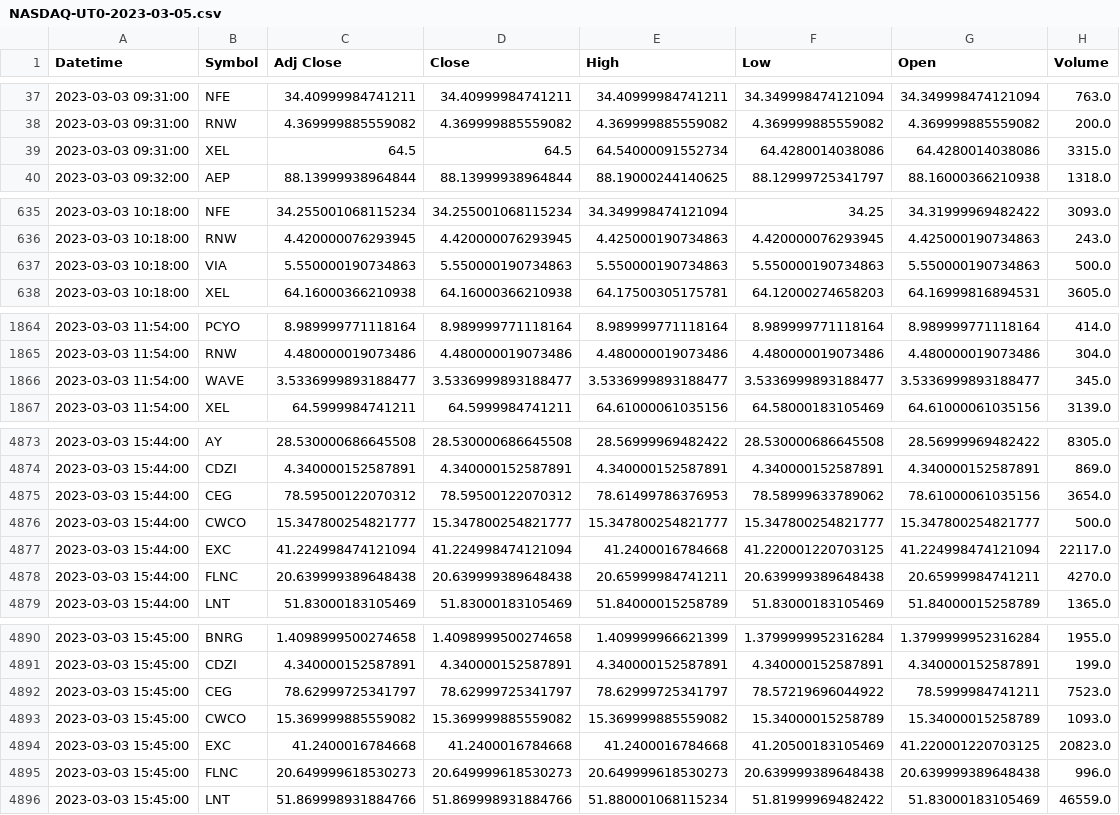
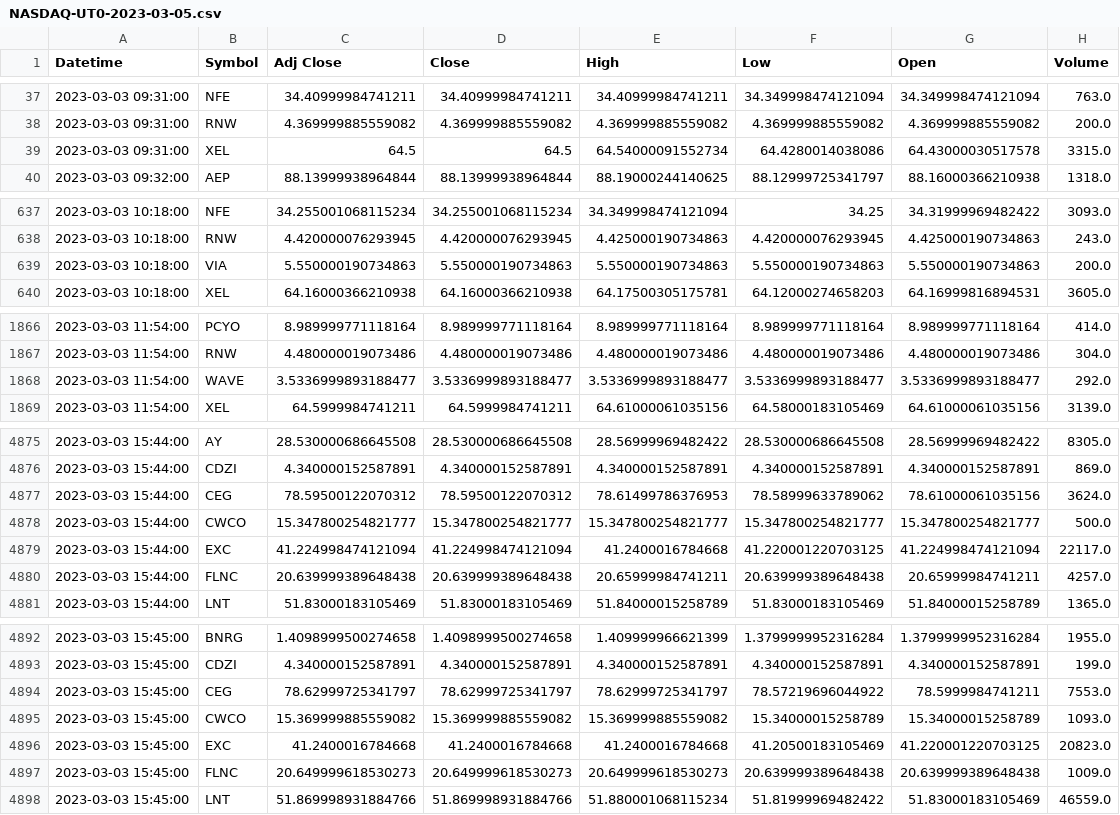
Before and after one commit to MapleFrogStudio/hobbytrader, a CSV file: DATASET/CSV/NASDAQ-UT0-2023-03-05.csv, drawn as a sheet; only a part is shown, gaps mark what is left out; the diff covers the shown part only.

```diff
--- a/DATASET/CSV/NASDAQ-UT0-2023-03-05.csv
+++ b/DATASET/CSV/NASDAQ-UT0-2023-03-05.csv
@@ -38,3 +38,3 @@ Datetime,Symbol,Adj Close,Close,High,Low,Open,Volume
 2023-03-03 09:31:00,RNW,4.369999885559082,4.369999885559082,4.369999885559082,4.369999885559082,4.369999885559082,200.0
-2023-03-03 09:31:00,XEL,64.5,64.5,64.54000091552734,64.4280014038086,64.4280014038086,3315.0
+2023-03-03 09:31:00,XEL,64.5,64.5,64.54000091552734,64.4280014038086,64.43000030517578,3315.0
 2023-03-03 09:32:00,AEP,88.13999938964844,88.13999938964844,88.19000244140625,88.12999725341797,88.16000366210938,1318.0
@@ -636,3 +638,3 @@ Datetime,Symbol,Adj Close,Close,High,Low,Open,Volume
 2023-03-03 10:18:00,RNW,4.420000076293945,4.420000076293945,4.425000190734863,4.420000076293945,4.425000190734863,243.0
-2023-03-03 10:18:00,VIA,5.550000190734863,5.550000190734863,5.550000190734863,5.550000190734863,5.550000190734863,500.0
+2023-03-03 10:18:00,VIA,5.550000190734863,5.550000190734863,5.550000190734863,5.550000190734863,5.550000190734863,200.0
 2023-03-03 10:18:00,XEL,64.16000366210938,64.16000366210938,64.17500305175781,64.12000274658203,64.16999816894531,3605.0
@@ -1865,3 +1867,3 @@ Datetime,Symbol,Adj Close,Close,High,Low,Open,Volume
 2023-03-03 11:54:00,RNW,4.480000019073486,4.480000019073486,4.480000019073486,4.480000019073486,4.480000019073486,304.0
-2023-03-03 11:54:00,WAVE,3.5336999893188477,3.5336999893188477,3.5336999893188477,3.5336999893188477,3.5336999893188477,345.0
+2023-03-03 11:54:00,WAVE,3.5336999893188477,3.5336999893188477,3.5336999893188477,3.5336999893188477,3.5336999893188477,292.0
 2023-03-03 11:54:00,XEL,64.5999984741211,64.5999984741211,64.61000061035156,64.58000183105469,64.61000061035156,3139.0
@@ -4874,6 +4876,6 @@ Datetime,Symbol,Adj Close,Close,High,Low,Open,Volume
 2023-03-03 15:44:00,CDZI,4.340000152587891,4.340000152587891,4.340000152587891,4.340000152587891,4.340000152587891,869.0
-2023-03-03 15:44:00,CEG,78.59500122070312,78.59500122070312,78.61499786376953,78.58999633789062,78.61000061035156,3654.0
+2023-03-03 15:44:00,CEG,78.59500122070312,78.59500122070312,78.61499786376953,78.58999633789062,78.61000061035156,3624.0
 2023-03-03 15:44:00,CWCO,15.347800254821777,15.347800254821777,15.347800254821777,15.347800254821777,15.347800254821777,500.0
 2023-03-03 15:44:00,EXC,41.224998474121094,41.224998474121094,41.2400016784668,41.220001220703125,41.224998474121094,22117.0
-2023-03-03 15:44:00,FLNC,20.639999389648438,20.639999389648438,20.65999984741211,20.639999389648438,20.65999984741211,4270.0
+2023-03-03 15:44:00,FLNC,20.639999389648438,20.639999389648438,20.65999984741211,20.639999389648438,20.65999984741211,4257.0
 2023-03-03 15:44:00,LNT,51.83000183105469,51.83000183105469,51.84000015258789,51.83000183105469,51.84000015258789,1365.0
@@ -4891,6 +4893,6 @@ Datetime,Symbol,Adj Close,Close,High,Low,Open,Volume
 2023-03-03 15:45:00,CDZI,4.340000152587891,4.340000152587891,4.340000152587891,4.340000152587891,4.340000152587891,199.0
-2023-03-03 15:45:00,CEG,78.62999725341797,78.62999725341797,78.62999725341797,78.57219696044922,78.5999984741211,7523.0
+2023-03-03 15:45:00,CEG,78.62999725341797,78.62999725341797,78.62999725341797,78.57219696044922,78.5999984741211,7553.0
 2023-03-03 15:45:00,CWCO,15.369999885559082,15.369999885559082,15.369999885559082,15.34000015258789,15.34000015258789,1093.0
 2023-03-03 15:45:00,EXC,41.2400016784668,41.2400016784668,41.2400016784668,41.20500183105469,41.220001220703125,20823.0
-2023-03-03 15:45:00,FLNC,20.649999618530273,20.649999618530273,20.649999618530273,20.639999389648438,20.639999389648438,996.0
+2023-03-03 15:45:00,FLNC,20.649999618530273,20.649999618530273,20.649999618530273,20.639999389648438,20.639999389648438,1009.0
 2023-03-03 15:45:00,LNT,51.869998931884766,51.869998931884766,51.880001068115234,51.81999969482422,51.83000183105469,46559.0
```
Also changed, not shown: 2 added rows and 64 edited cells elsewhere in this file, 1 other file.
